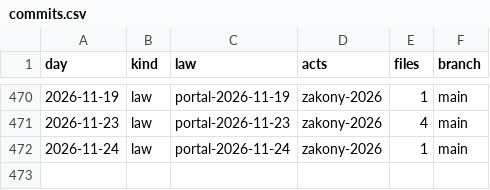
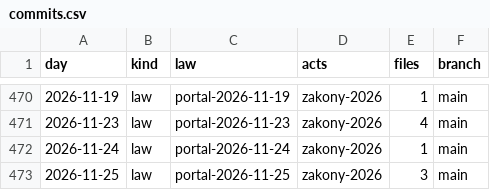
Before and after one commit to lexifina/russia-saint-petersburg-law, a CSV file: data/commits.csv, drawn as a sheet; only a part is shown, gaps mark what is left out; the diff names each change by its address in the sheet, - before the commit and + after, or states it on an @@ line.

Commit message:
Documentation, tables, tools and REPRODUCE.md
Appended 1 commits to 0cf3da97b9f0; corpus sha256 ba1c7e3053b74d4080fae2e8cdc6104a711ac34019beb6d7f3df1ef529ca4f09, data retrieved 2026-11-26.

Kind: documentation
Check: ru-pravo-saint-petersburg-20261126T055439Z

```diff
--- a/data/commits.csv
+++ b/data/commits.csv
+row 473: 2026-11-25 | law | portal-2026-11-25 | zakony-2026 | 3 | main
```
Also changed, not shown: data/laws.csv, data/provisions.tsv, 6 other files.
